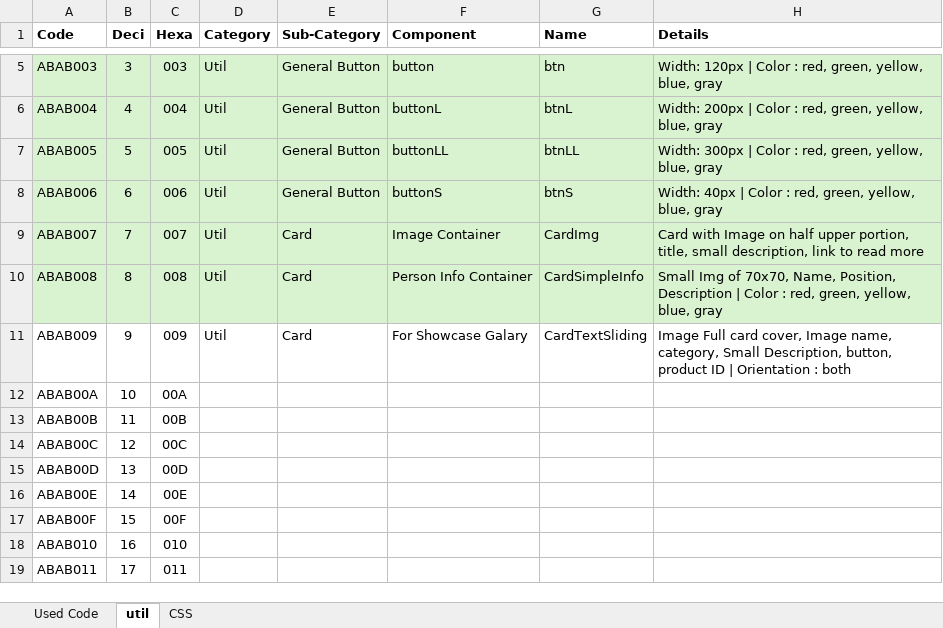
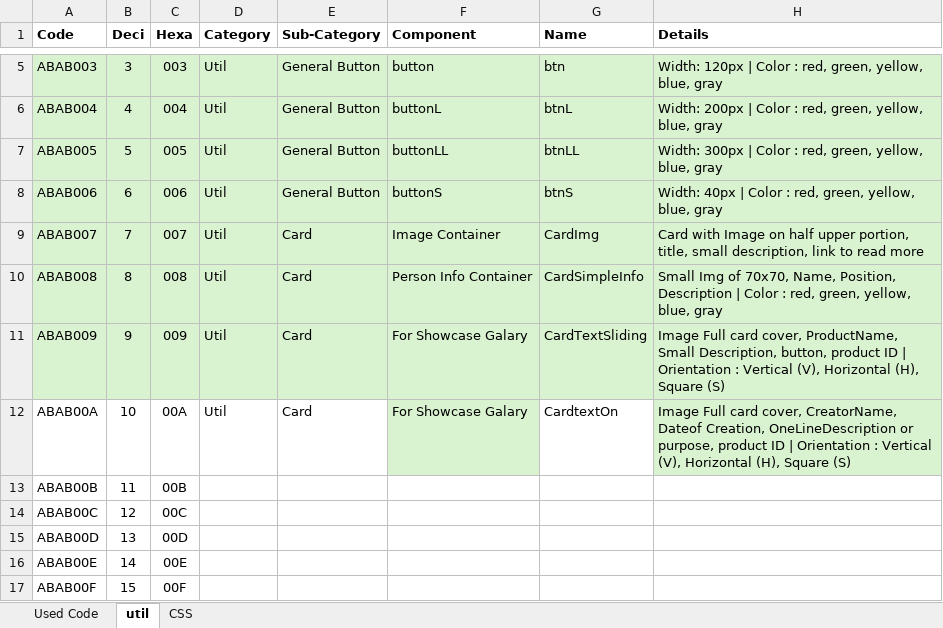
Before and after one commit to Danishan1/Html-CSS-Projects, an Excel workbook: Design Requirement/Codes iRt Creative.xlsx, sheet util, drawn as a sheet; only a part is shown, gaps mark what is left out; the shorter side is filled out with more unchanged rows; values as stored, in another font and other column widths than the file's, no borders; conditional formats not drawn; the diff names each change by its address in the sheet, - before the commit and + after, or states it on an @@ line.

Commit message:
CardTextSliding competed

```diff
--- a/Design Requirement/Codes iRt Creative.xlsx (sheet util)
+++ b/Design Requirement/Codes iRt Creative.xlsx (sheet util)
-A11:H11 fill: none
+A11:H11 fill: #D9F2D0
-H11 (Details): …card cover, Image name, category, Small Description, button, product ID | Orientation : both
+H11 (Details): …card cover, ProductName, Small Description, button, product ID | Orientation : Vertical (V), Horizontal (H), Square (S)
-D12 (Category): (empty)
+D12 (Category): Util
-E12 (Sub-Category): (empty)
+E12 (Sub-Category): Card
-F12 (Component): (empty)
+F12 (Component): For Showcase Galary
-F12 fill: none
+F12 fill: #D9F2D0
-G12 (Name): (empty)
+G12 (Name): CardtextOn
-H12 (Details): (empty)
+H12 (Details): Image Full card cover, CreatorName, Dateof Creation, OneLineDescription or purpose, product ID | Orientation : Vertical (V), Horizontal (H), Square (S)
-H12 fill: none
+H12 fill: #D9F2D0
```
Also changed, not shown: 6 other files.
